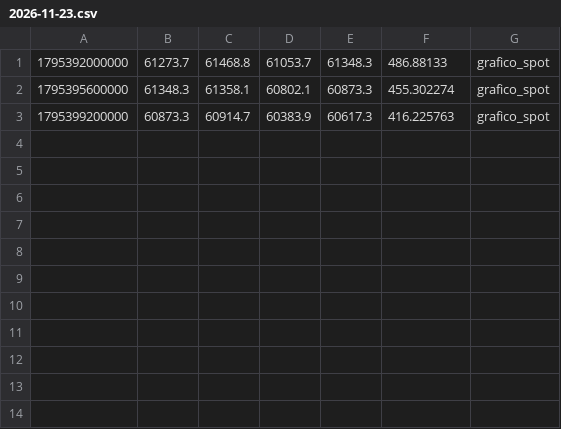
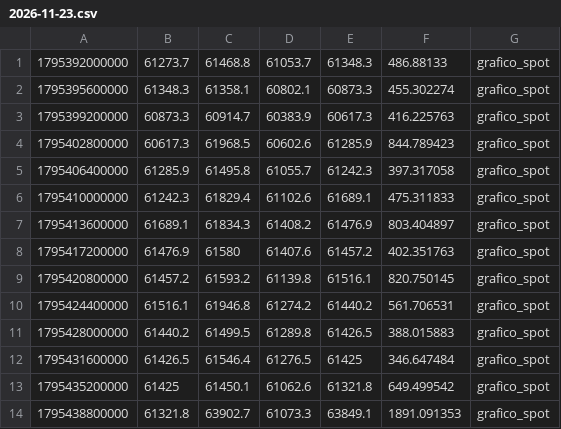
Before and after one commit to sabinkleo/sabinkleo.github.io, a CSV file: journal/BTCUSDT-60m.csv/2026-11-23.csv, drawn as a sheet; the diff names each change by its address in the sheet, - before the commit and + after, or states it on an @@ line.

```diff
--- a/journal/BTCUSDT-60m.csv/2026-11-23.csv
+++ b/journal/BTCUSDT-60m.csv/2026-11-23.csv
+row 4: 1795402800000 | 60617.3 | 61968.5 | 60602.6 | 61285.9 | 844.789423 | grafico_spot
+row 5: 1795406400000 | 61285.9 | 61495.8 | 61055.7 | 61242.3 | 397.317058 | grafico_spot
+row 6: 1795410000000 | 61242.3 | 61829.4 | 61102.6 | 61689.1 | 475.311833 | grafico_spot
+row 7: 1795413600000 | 61689.1 | 61834.3 | 61408.2 | 61476.9 | 803.404897 | grafico_spot
+row 8: 1795417200000 | 61476.9 | 61580 | 61407.6 | 61457.2 | 402.351763 | grafico_spot
+row 9: 1795420800000 | 61457.2 | 61593.2 | 61139.8 | 61516.1 | 820.750145 | grafico_spot
+row 10: 1795424400000 | 61516.1 | 61946.8 | 61274.2 | 61440.2 | 561.706531 | grafico_spot
+row 11: 1795428000000 | 61440.2 | 61499.5 | 61289.8 | 61426.5 | 388.015883 | grafico_spot
+row 12: 1795431600000 | 61426.5 | 61546.4 | 61276.5 | 61425 | 346.647484 | grafico_spot
+row 13: 1795435200000 | 61425 | 61450.1 | 61062.6 | 61321.8 | 649.499542 | grafico_spot
+row 14: 1795438800000 | 61321.8 | 63902.7 | 61073.3 | 63849.1 | 1891.091353 | grafico_spot
```
Also changed, not shown: journal/ETHUSDT-60m.csv/2026-11-23.csv, 4 other files.
